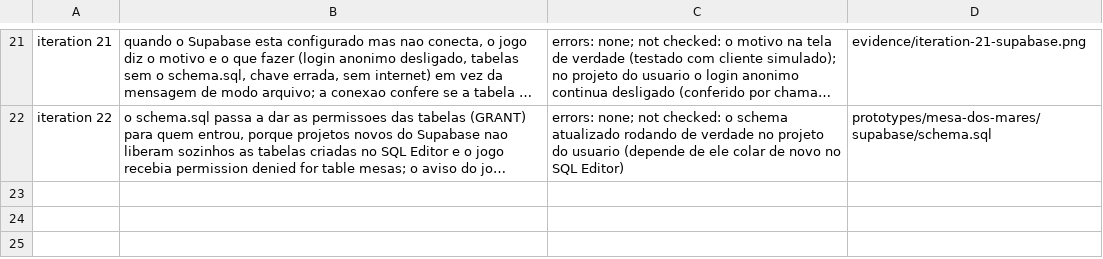
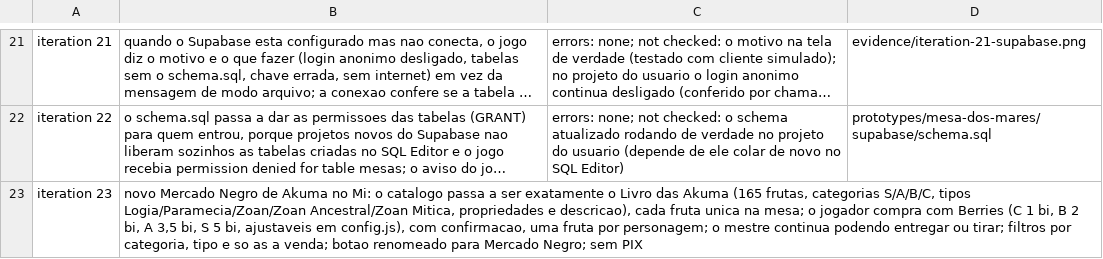
Before and after one commit to FidelisXX/Mesa_Virtual_OnePiece, a TSV file: prototypes/mesa-dos-mares/evidence/changes.tsv, drawn as a sheet; only a part is shown, gaps mark what is left out; long unchanged cells end in …; the diff names each change by its address in the sheet, - before the commit and + after, or states it on an @@ line.

```diff
--- a/prototypes/mesa-dos-mares/evidence/changes.tsv
+++ b/prototypes/mesa-dos-mares/evidence/changes.tsv
+row 23: iteration 23 | novo Mercado Negro de Akuma no Mi: o catalogo passa a ser exatamente o Livro das Akuma (165 frutas, categorias S/A/B/C, tipos Logia/Paramecia/Zoan/Zoan Ancestral/Zoan Mitica, propriedades e descricao), cada fruta unica na mesa; o jogador compra com Berries (C 1 bi, B 2 bi, A 3,5 bi, S 5 bi, ajustaveis em config.js), com confirmacao, uma fruta por personagem; o mestre continua podendo entregar ou tirar; filtros por categoria, tipo e so as a venda; botao renomeado para Mercado Negro; sem PIX
```
Also changed, not shown: 6 other files.
